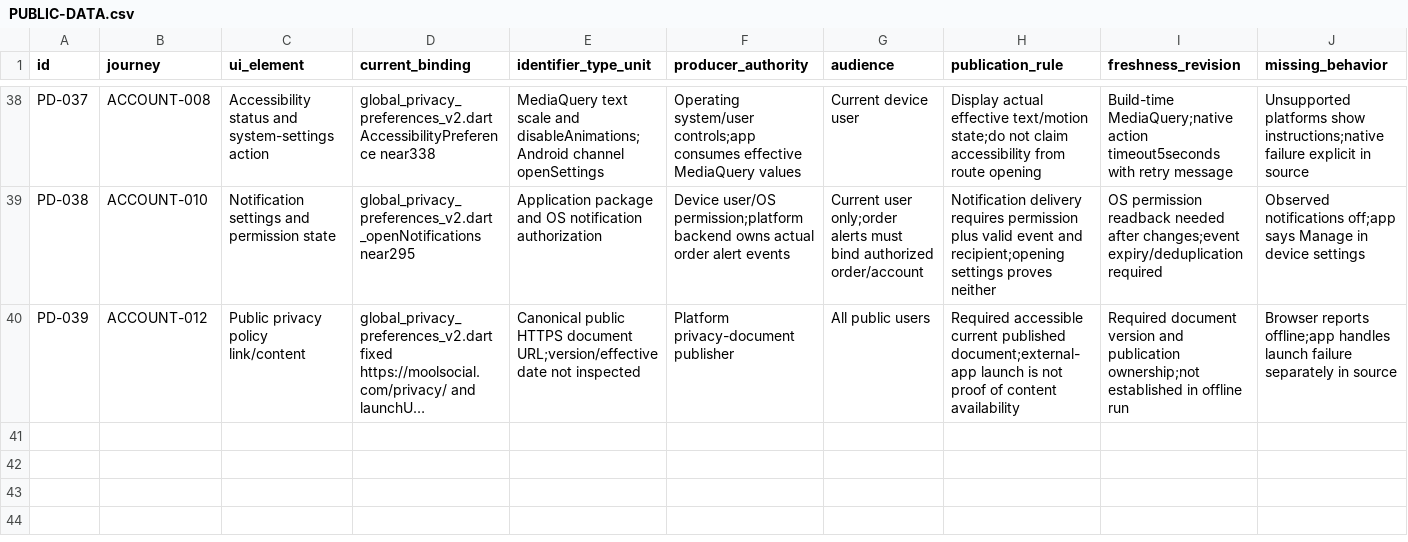
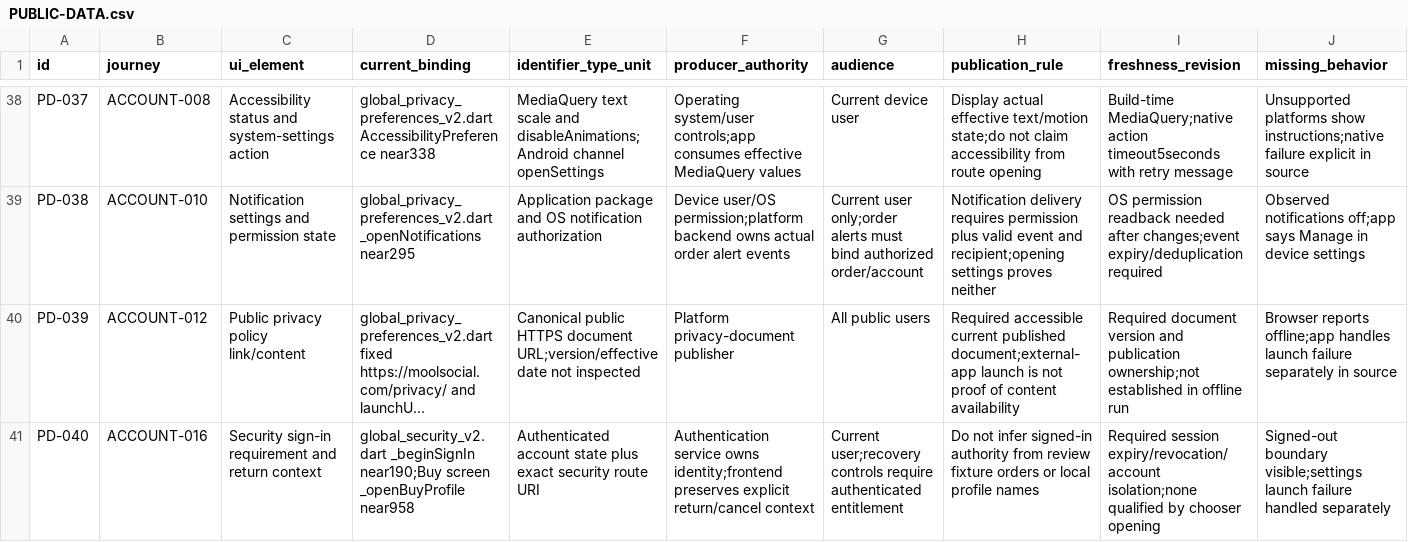
Before and after one commit to Supermanditech/MOOLSOCIAL-PRODUCTION, a CSV file: docs/quality/cursor-redmi-v6-audit-20260913/PUBLIC-DATA.csv, drawn as a sheet; only a part is shown, gaps mark what is left out; long unchanged cells end in …; rows hold the shown columns only; the diff names each change by its address in the sheet, - before the commit and + after, or states it on an @@ line.

```diff
--- a/docs/quality/cursor-redmi-v6-audit-20260913/PUBLIC-DATA.csv
+++ b/docs/quality/cursor-redmi-v6-audit-20260913/PUBLIC-DATA.csv
+row 41: PD-040 | ACCOUNT-016 | Security sign-in requirement and return context | global_security_v2.dart _beginSignIn near190;Buy screen _openBuyProfile near958 | Authenticated account state plus exact security route URI | Authentication service owns identity;frontend preserves explicit return/cancel context | Current user;recovery controls require authenticated entitlement | Do not infer signed-in authority from review fixture orders or local profile names | Required session expiry/revocation/account isolation;none qualified by chooser opening | Signed-out boundary visible;settings launch failure handled separately
```
Also changed, not shown: docs/quality/cursor-redmi-v6-audit-20260913/EVIDENCE.csv, docs/quality/cursor-redmi-v6-audit-20260913/JOURNEYS.csv, 1 other file.
